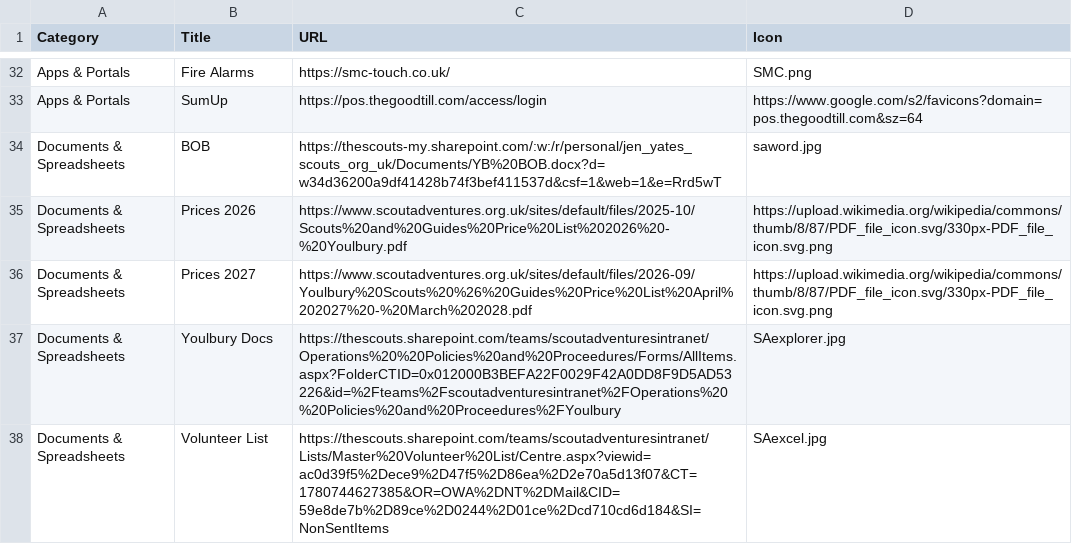
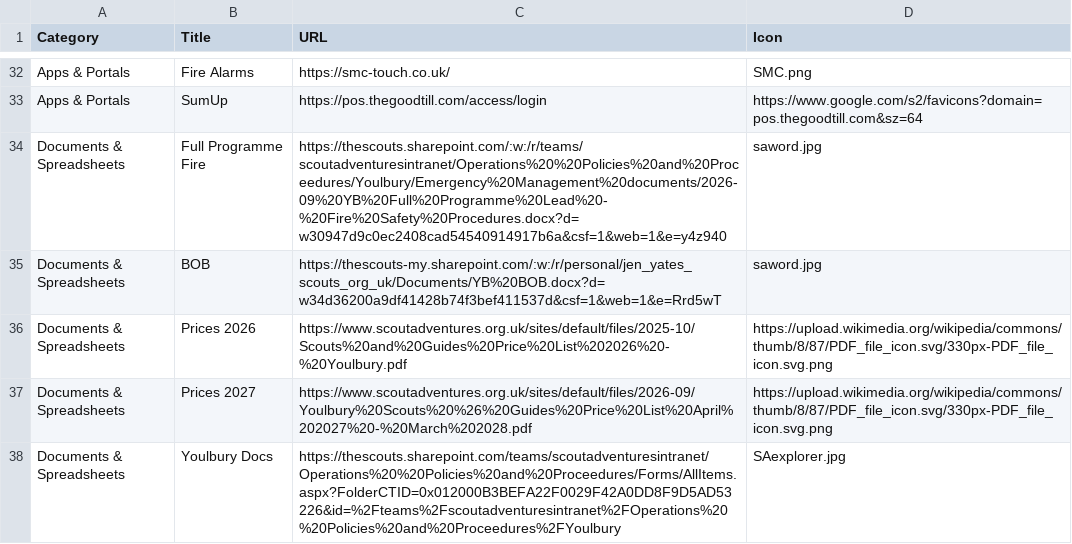
Before and after one commit to jennyy8s-youlbury/jen-homepage, a CSV file: links.csv, drawn as a sheet; only a part is shown, gaps mark what is left out; the shorter side is filled out with more unchanged rows.

Commit message:
Update links.csv

```diff
--- a/links.csv
+++ b/links.csv
@@ -33,2 +33,3 @@ Apps & Portals,Fire Alarms,https://smc-touch.co.uk/,SMC.png
 Apps & Portals,SumUp,https://pos.thegoodtill.com/access/login,https://www.google.com/s2/favicons?domain=pos.thegoodtill.com&sz=64
+Documents & Spreadsheets,Full Programme Fire,https://thescouts.sharepoint.com/:w:/r/teams/scoutadventuresintranet/Operations%20%20Policies%20and%20Proceedures/Youlbury/Emergency%20Management%20documents/2026-09%20YB%20Full%20Programme%20Lead%20-%20Fire%20Safety%20Procedures.docx?d=w30947d9c0ec2408cad54540914917b6a&csf=1&web=1&e=y4z940,saword.jpg
 Documents & Spreadsheets,BOB,https://thescouts-my.sharepoint.com/:w:/r/personal/jen_yates_scouts_org_uk/Documents/YB%20BOB.docx?d=w34d36200a9df41428b74f3bef411537d&csf=1&web=1&e=Rrd5wT,saword.jpg
```
